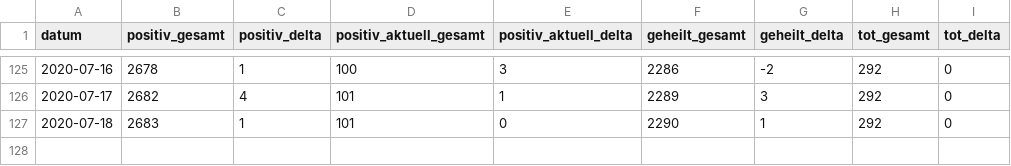
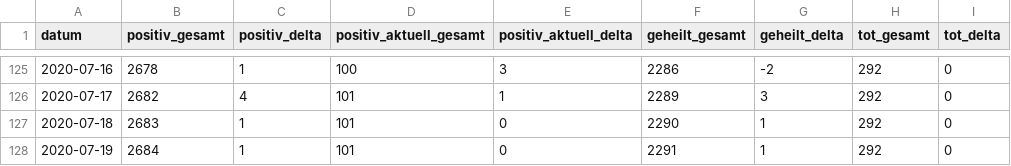
Before and after one commit to abaumg/covid19-bz-scraper, a CSV file: data/covid19_bz.csv, drawn as a sheet; only a part is shown, gaps mark what is left out; the diff names each change by its address in the sheet, - before the commit and + after, or states it on an @@ line.

Commit message:
added basic data for 2020-07-19

```diff
--- a/data/covid19_bz.csv
+++ b/data/covid19_bz.csv
+row 128: 2020-07-19 | 2684 | 1 | 101 | 0 | 2291 | 1 | 292 | 0
```
